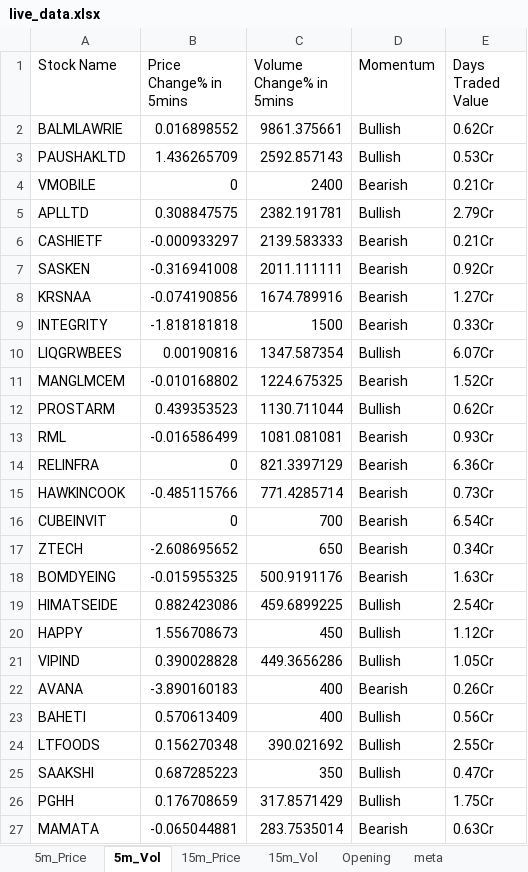
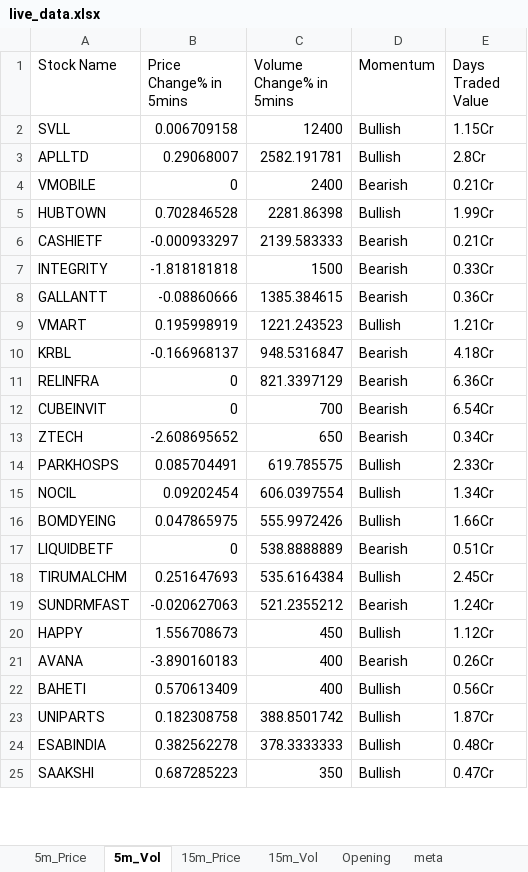
Before and after one commit to srbsharma92/priceAction2, an Excel workbook: data/live_data.xlsx, sheet 5m_Vol, drawn as a sheet; only a part is shown; values as stored, in another font and other column widths than the file's, no borders; removed rows and columns are numbered as before the commit, all else as after; the diff covers the shown part only; the diff names each change by its address in the sheet, - before the commit and + after, or states it on an @@ line.

```diff
--- a/data/live_data.xlsx (sheet 5m_Vol)
+++ b/data/live_data.xlsx (sheet 5m_Vol)
-row 2: BALMLAWRIE | 0.016898552 | 9861.375661 | Bullish | 0.62Cr
-row 3: PAUSHAKLTD | 1.436265709 | 2592.857143 | Bullish | 0.53Cr
+row 2: SVLL | 0.006709158 | 12400 | Bullish | 1.15Cr
+row 3: APLLTD | 0.29068007 | 2582.191781 | Bullish | 2.8Cr
-row 5: APLLTD | 0.308847575 | 2382.191781 | Bullish | 2.79Cr
+row 5: HUBTOWN | 0.702846528 | 2281.86398 | Bullish | 1.99Cr
-row 7: SASKEN | -0.316941008 | 2011.111111 | Bearish | 0.92Cr
-row 8: KRSNAA | -0.074190856 | 1674.789916 | Bearish | 1.27Cr
-row 10: LIQGRWBEES | 0.00190816 | 1347.587354 | Bullish | 6.07Cr
-row 11: MANGLMCEM | -0.010168802 | 1224.675325 | Bearish | 1.52Cr
-row 12: PROSTARM | 0.439353523 | 1130.711044 | Bullish | 0.62Cr
-row 13: RML | -0.016586499 | 1081.081081 | Bearish | 0.93Cr
+row 8: GALLANTT | -0.08860666 | 1385.384615 | Bearish | 0.36Cr
+row 9: VMART | 0.195998919 | 1221.243523 | Bullish | 1.21Cr
+row 10: KRBL | -0.166968137 | 948.5316847 | Bearish | 4.18Cr
-row 15: HAWKINCOOK | -0.485115766 | 771.4285714 | Bearish | 0.73Cr
+row 14: PARKHOSPS | 0.085704491 | 619.785575 | Bullish | 2.33Cr
+row 15: NOCIL | 0.09202454 | 606.0397554 | Bullish | 1.34Cr
-B16 (Price Change% in 5mins): -0.015955325
+B16 (Price Change% in 5mins): 0.047865975
-C16 (Volume Change% in 5mins): 500.9191176
+C16 (Volume Change% in 5mins): 555.9972426
-D16 (Momentum): Bearish
+D16 (Momentum): Bullish
-E16 (Days Traded Value): 1.63Cr
+E16 (Days Traded Value): 1.66Cr
-row 19: HIMATSEIDE | 0.882423086 | 459.6899225 | Bullish | 2.54Cr
+row 17: LIQUIDBETF | 0 | 538.8888889 | Bearish | 0.51Cr
+row 18: TIRUMALCHM | 0.251647693 | 535.6164384 | Bullish | 2.45Cr
+row 19: SUNDRMFAST | -0.020627063 | 521.2355212 | Bearish | 1.24Cr
-row 21: VIPIND | 0.390028828 | 449.3656286 | Bullish | 1.05Cr
-row 24: LTFOODS | 0.156270348 | 390.021692 | Bullish | 2.55Cr
+row 23: UNIPARTS | 0.182308758 | 388.8501742 | Bullish | 1.87Cr
+row 24: ESABINDIA | 0.382562278 | 378.3333333 | Bullish | 0.48Cr
-row 26: PGHH | 0.176708659 | 317.8571429 | Bullish | 1.75Cr
-row 27: MAMATA | -0.065044881 | 283.7535014 | Bearish | 0.63Cr
```
Also changed, not shown: 2 added rows and 5 removed rows elsewhere in this sheet, sheet 15m_Price, sheet 15m_Vol, sheet 5m_Price, sheet Opening, sheet meta.
